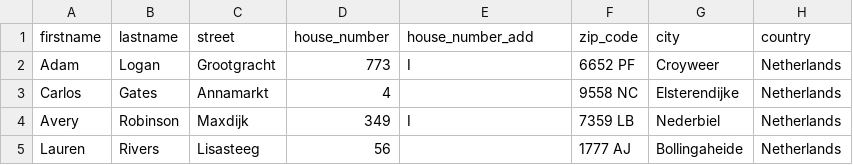
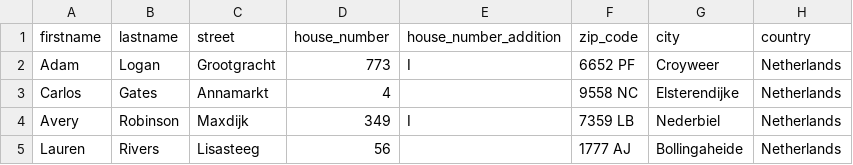
Before and after one commit to NoNamer777/hhs-project-biker, a CSV file: isid/assets/data/customers.csv, drawn as a sheet.

Commit message:
Change Customer house number addition key

```diff
--- a/isid/assets/data/customers.csv
+++ b/isid/assets/data/customers.csv
@@ -1,2 +1,2 @@
-firstname,lastname,street,house_number,house_number_add,zip_code,city,country
+firstname,lastname,street,house_number,house_number_addition,zip_code,city,country
 Adam,Logan,Grootgracht,773,I,6652 PF,Croyweer,Netherlands
```
Also changed, not shown: 1 other file.
